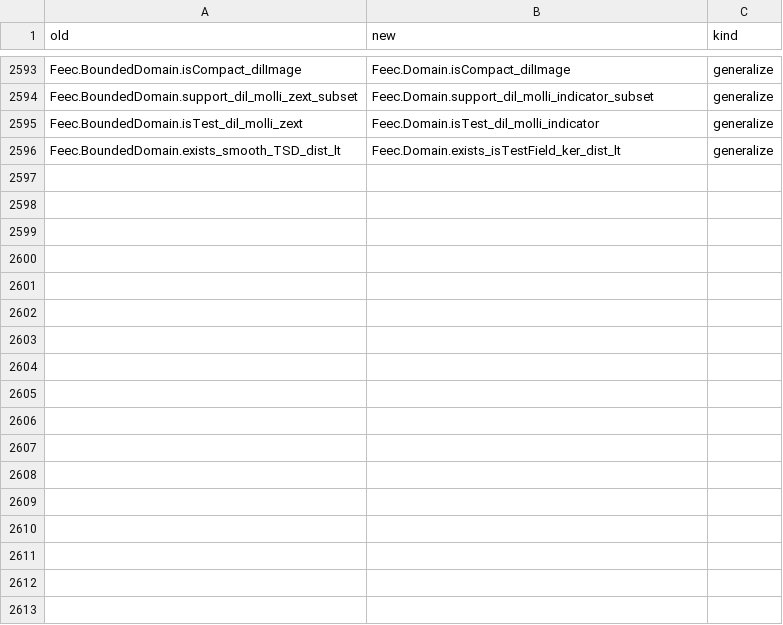
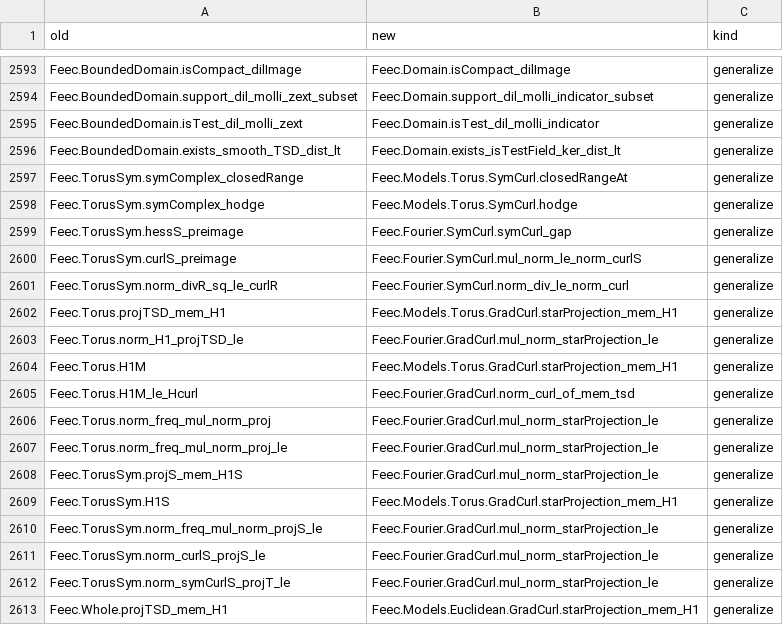
Before and after one commit to vincentqb/feec, a TSV file: docs/migration/map.tsv, drawn as a sheet; only a part is shown, gaps mark what is left out; the diff names each change by its address in the sheet, - before the commit and + after, or states it on an @@ line.

Commit message:
W5 fourier (6): H¹ regularity of the TSD projection (|ξ| ‖P_ξ A‖ ≤ ‖curl_ξ A‖, curl_ξ = |ξ|·isometry on tsd ξ) on 𝕋³ and ℝ³; strong-symmetry fibre gaps (‖hess_ξ c‖ = |ξ|²|c|, |Aξ| ≤ ‖curl_ξ A‖ for symmetric A with ξᵀAξ = 0, complex Lagrange and Cauchy–Schwarz), hence closed range at every index and the Hodge decomposition without closures for the periodic complex (4.16); map rows

```diff
--- a/docs/migration/map.tsv
+++ b/docs/migration/map.tsv
+row 2597: Feec.TorusSym.symComplex_closedRange | Feec.Models.Torus.SymCurl.closedRangeAt | generalize
+row 2598: Feec.TorusSym.symComplex_hodge | Feec.Models.Torus.SymCurl.hodge | generalize
+row 2599: Feec.TorusSym.hessS_preimage | Feec.Fourier.SymCurl.symCurl_gap | generalize
+row 2600: Feec.TorusSym.curlS_preimage | Feec.Fourier.SymCurl.mul_norm_le_norm_curlS | generalize
+row 2601: Feec.TorusSym.norm_divR_sq_le_curlR | Feec.Fourier.SymCurl.norm_div_le_norm_curl | generalize
+row 2602: Feec.Torus.projTSD_mem_H1 | Feec.Models.Torus.GradCurl.starProjection_mem_H1 | generalize
+row 2603: Feec.Torus.norm_H1_projTSD_le | Feec.Fourier.GradCurl.mul_norm_starProjection_le | generalize
+row 2604: Feec.Torus.H1M | Feec.Models.Torus.GradCurl.starProjection_mem_H1 | generalize
+row 2605: Feec.Torus.H1M_le_Hcurl | Feec.Fourier.GradCurl.norm_curl_of_mem_tsd | generalize
+row 2606: Feec.Torus.norm_freq_mul_norm_proj | Feec.Fourier.GradCurl.mul_norm_starProjection_le | generalize
+row 2607: Feec.Torus.norm_freq_mul_norm_proj_le | Feec.Fourier.GradCurl.mul_norm_starProjection_le | generalize
+row 2608: Feec.TorusSym.projS_mem_H1S | Feec.Fourier.GradCurl.mul_norm_starProjection_le | generalize
+row 2609: Feec.TorusSym.H1S | Feec.Models.Torus.GradCurl.starProjection_mem_H1 | generalize
+row 2610: Feec.TorusSym.norm_freq_mul_norm_projS_le | Feec.Fourier.GradCurl.mul_norm_starProjection_le | generalize
+row 2611: Feec.TorusSym.norm_curlS_projS_le | Feec.Fourier.GradCurl.mul_norm_starProjection_le | generalize
+row 2612: Feec.TorusSym.norm_symCurlS_projT_le | Feec.Fourier.GradCurl.mul_norm_starProjection_le | generalize
+row 2613: Feec.Whole.projTSD_mem_H1 | Feec.Models.Euclidean.GradCurl.starProjection_mem_H1 | generalize
```
Also changed, not shown: 5 other files.
